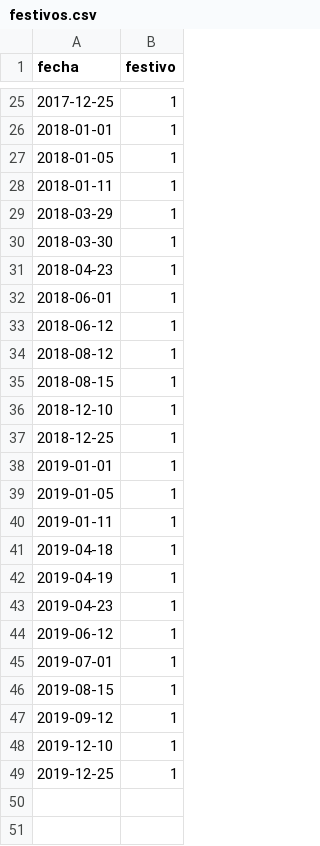
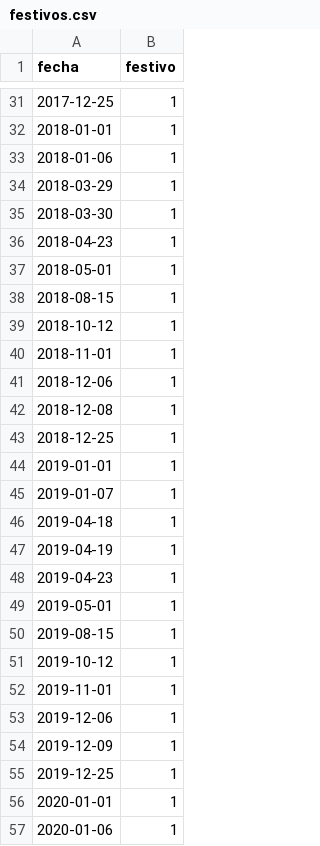
Before and after one commit to PLombao/TFM_StockForecast, a CSV file: data/clean/festivos.csv, drawn as a sheet; only a part is shown, gaps mark what is left out; the diff covers the shown part only.

```diff
--- a/data/clean/festivos.csv
+++ b/data/clean/festivos.csv
@@ -26,4 +32,3 @@ fecha,festivo
 2018-01-01,1
-2018-01-05,1
-2018-01-11,1
+2018-01-06,1
 2018-03-29,1
@@ -31,11 +36,11 @@ fecha,festivo
 2018-04-23,1
-2018-06-01,1
-2018-06-12,1
-2018-08-12,1
+2018-05-01,1
 2018-08-15,1
-2018-12-10,1
+2018-10-12,1
+2018-11-01,1
+2018-12-06,1
+2018-12-08,1
 2018-12-25,1
 2019-01-01,1
-2019-01-05,1
-2019-01-11,1
+2019-01-07,1
 2019-04-18,1
@@ -43,7 +48,10 @@ fecha,festivo
 2019-04-23,1
-2019-06-12,1
-2019-07-01,1
+2019-05-01,1
 2019-08-15,1
-2019-09-12,1
-2019-12-10,1
+2019-10-12,1
+2019-11-01,1
+2019-12-06,1
+2019-12-09,1
 2019-12-25,1
+2020-01-01,1
+2020-01-06,1
```
Also changed, not shown: 12 added rows, 6 removed rows and 7 edited cells elsewhere in this file, 5 other files.
